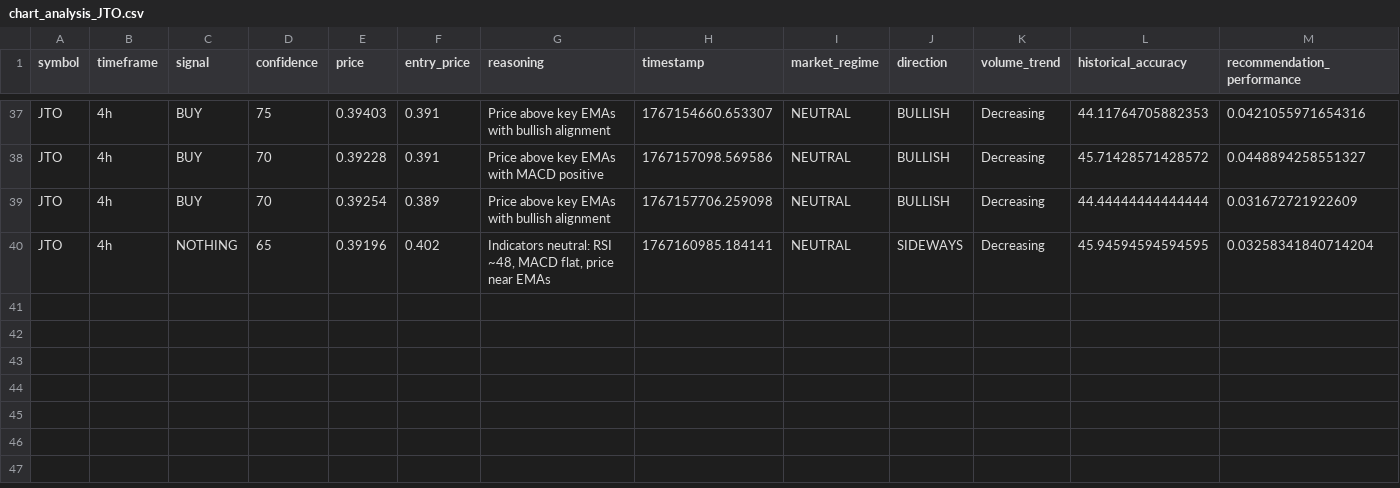
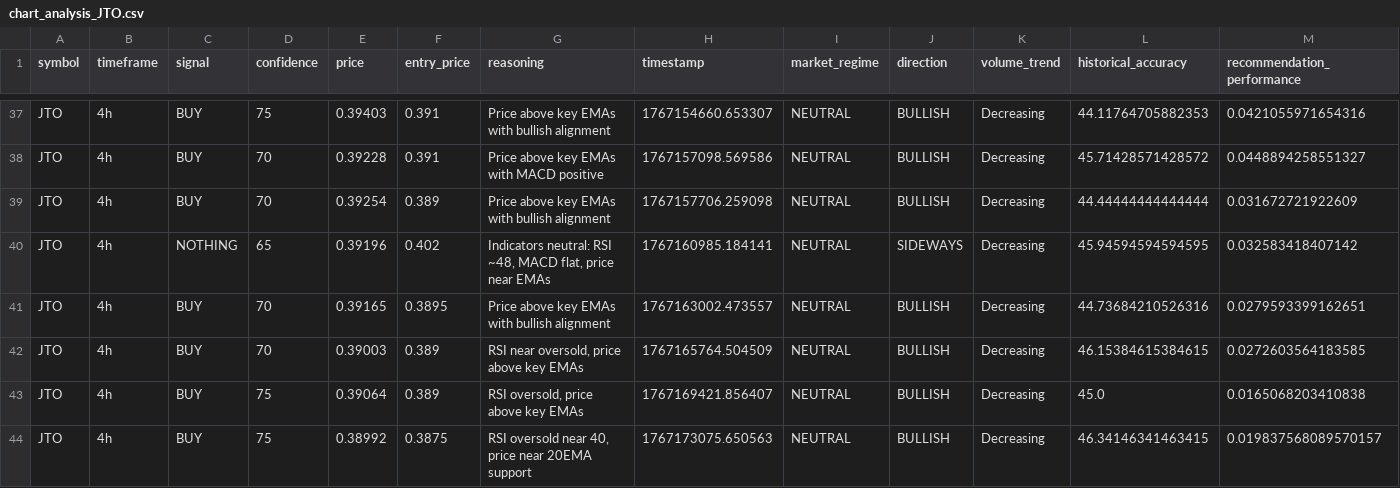
Before and after one commit to okorie22/Okorie-AI, a CSV file: agent-systems/itoro/src/src/data/charts/chart_analysis_JTO.csv, drawn as a sheet; only a part is shown, gaps mark what is left out.

```diff
--- a/agent-systems/itoro/src/src/data/charts/chart_analysis_JTO.csv
+++ b/agent-systems/itoro/src/src/data/charts/chart_analysis_JTO.csv
@@ -39,2 +39,6 @@ JTO,4h,BUY,70,0.39228,0.391,Price above key EMAs with MACD positive,1767157098.5
 JTO,4h,BUY,70,0.39254,0.389,Price above key EMAs with bullish alignment,1767157706.259098,NEUTRAL,BULLISH,Decreasing,44.44444444444444,0.031672721922609
-JTO,4h,NOTHING,65,0.39196,0.402,"Indicators neutral: RSI ~48, MACD flat, price near EMAs",1767160985.184141,NEUTRAL,SIDEWAYS,Decreasing,45.94594594594595,0.03258341840714204
+JTO,4h,NOTHING,65,0.39196,0.402,"Indicators neutral: RSI ~48, MACD flat, price near EMAs",1767160985.184141,NEUTRAL,SIDEWAYS,Decreasing,45.94594594594595,0.032583418407142
+JTO,4h,BUY,70,0.39165,0.3895,Price above key EMAs with bullish alignment,1767163002.473557,NEUTRAL,BULLISH,Decreasing,44.73684210526316,0.0279593399162651
+JTO,4h,BUY,70,0.39003,0.389,"RSI near oversold, price above key EMAs",1767165764.504509,NEUTRAL,BULLISH,Decreasing,46.15384615384615,0.0272603564183585
+JTO,4h,BUY,75,0.39064,0.389,"RSI oversold, price above key EMAs",1767169421.856407,NEUTRAL,BULLISH,Decreasing,45.0,0.0165068203410838
+JTO,4h,BUY,75,0.38992,0.3875,"RSI oversold near 40, price near 20EMA support",1767173075.650563,NEUTRAL,BULLISH,Decreasing,46.34146341463415,0.019837568089570157
```
Also changed, not shown: agent-systems/itoro/src/src/data/charts/aggregated_market_sentiment.csv, agent-systems/itoro/src/src/data/charts/chart_analysis_BOME.csv, 16 other files.
